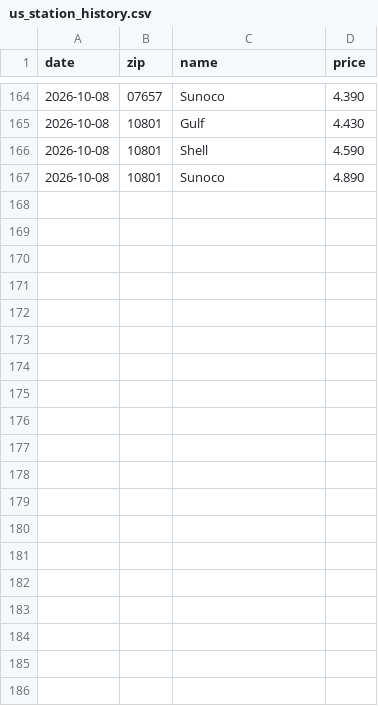
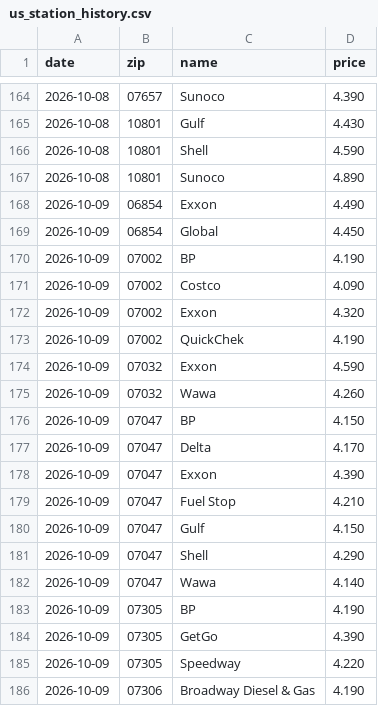
Before and after one commit to dreamerskymaster/costco_fuel_notifier, a CSV file: data/us_station_history.csv, drawn as a sheet; only a part is shown, gaps mark what is left out; the diff covers the shown part only.

```diff
--- a/data/us_station_history.csv
+++ b/data/us_station_history.csv
@@ -167 +167,20 @@ date,zip,name,price
 2026-10-08,10801,Sunoco,4.890
+2026-10-09,06854,Exxon,4.490
+2026-10-09,06854,Global,4.450
+2026-10-09,07002,BP,4.190
+2026-10-09,07002,Costco,4.090
+2026-10-09,07002,Exxon,4.320
+2026-10-09,07002,QuickChek,4.190
+2026-10-09,07032,Exxon,4.590
+2026-10-09,07032,Wawa,4.260
+2026-10-09,07047,BP,4.150
+2026-10-09,07047,Delta,4.170
+2026-10-09,07047,Exxon,4.390
+2026-10-09,07047,Fuel Stop,4.210
+2026-10-09,07047,Gulf,4.150
+2026-10-09,07047,Shell,4.290
+2026-10-09,07047,Wawa,4.140
+2026-10-09,07305,BP,4.190
+2026-10-09,07305,GetGo,4.390
+2026-10-09,07305,Speedway,4.220
+2026-10-09,07306,Broadway Diesel & Gas,4.190
```
Also changed, not shown: 15 added rows elsewhere in this file, data/predictions.csv.
